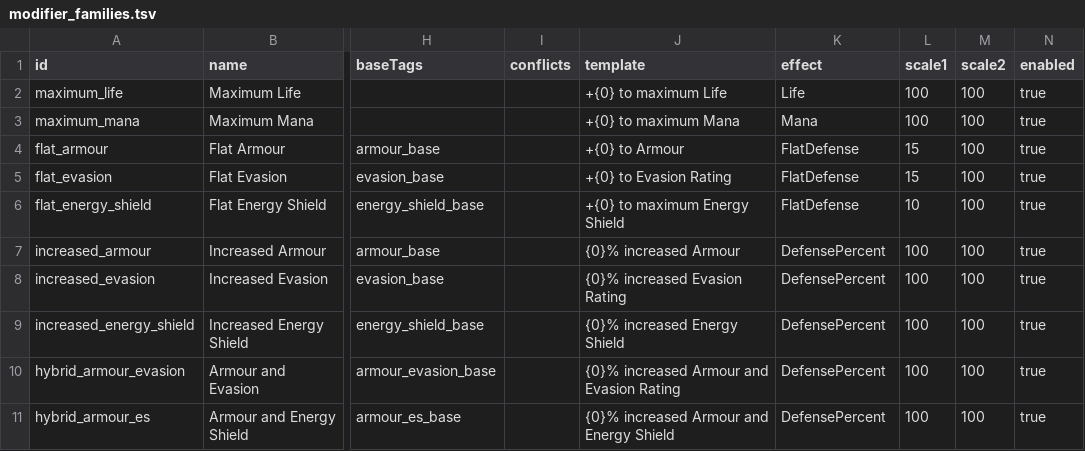
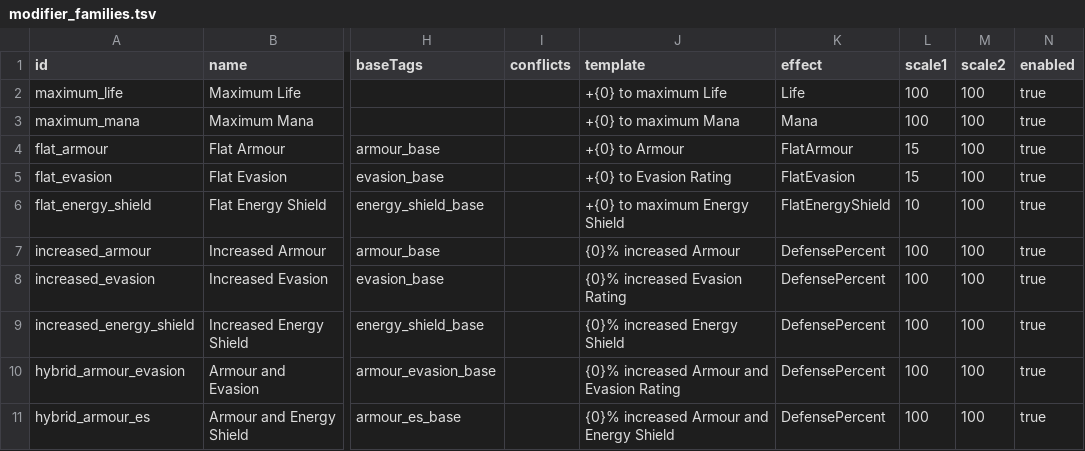
Before and after one commit to Crusher87/DevilutionX, a TSV file: mods/poe2/txtdata/poe2/modifier_families.tsv, drawn as a sheet; only a part is shown, gaps mark what is left out; the diff names each change by its address in the sheet, - before the commit and + after, or states it on an @@ line.

```diff
--- a/mods/poe2/txtdata/poe2/modifier_families.tsv
+++ b/mods/poe2/txtdata/poe2/modifier_families.tsv
-K4 (effect): FlatDefense
+K4 (effect): FlatArmour
-K5 (effect): FlatDefense
+K5 (effect): FlatEvasion
-K6 (effect): FlatDefense
+K6 (effect): FlatEnergyShield
```
Also changed, not shown: mods/poe2/txtdata/items/itemdat.tsv, 30 other files.
